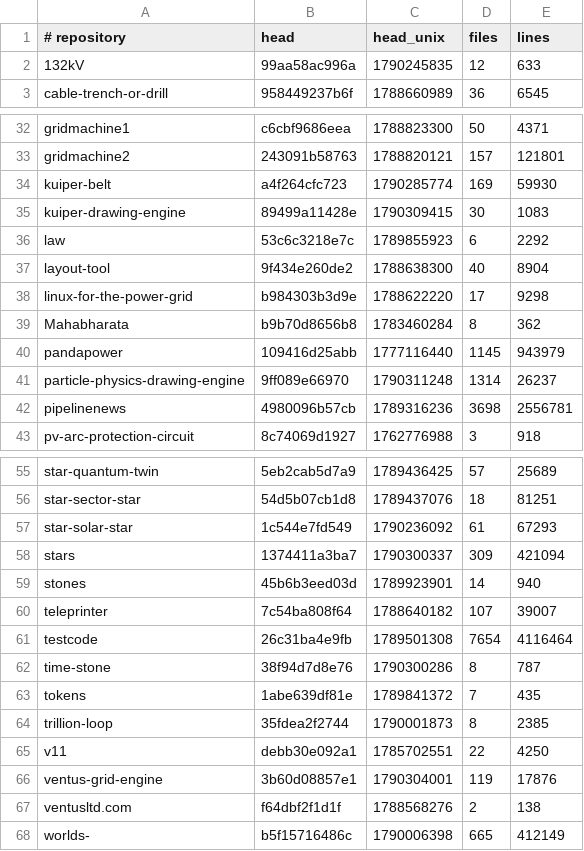
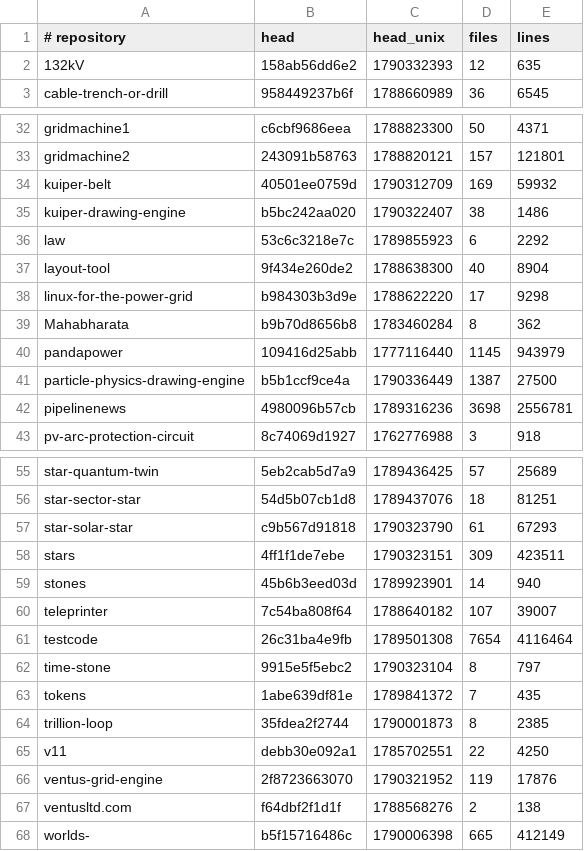
Before and after one commit to Ventusltd/kuiper-belt, a TSV file: cosmos/standing.tsv, drawn as a sheet; only a part is shown, gaps mark what is left out.

```diff
--- a/cosmos/standing.tsv
+++ b/cosmos/standing.tsv
@@ -1,3 +1,3 @@
 # repository	head	head_unix	files	lines
-132kV	99aa58ac996a	1790245835	12	633
+132kV	158ab56dd6e2	1790332393	12	635
 cable-trench-or-drill	958449237b6f	1788660989	36	6545
@@ -33,4 +33,4 @@ gridmachine1	c6cbf9686eea	1788823300	50	4371
 gridmachine2	243091b58763	1788820121	157	121801
-kuiper-belt	a4f264cfc723	1790285774	169	59930
-kuiper-drawing-engine	89499a11428e	1790309415	30	1083
+kuiper-belt	40501ee0759d	1790312709	169	59932
+kuiper-drawing-engine	b5bc242aa020	1790322407	38	1486
 law	53c6c3218e7c	1789855923	6	2292
@@ -40,3 +40,3 @@ Mahabharata	b9b70d8656b8	1783460284	8	362
 pandapower	109416d25abb	1777116440	1145	943979
-particle-physics-drawing-engine	9ff089e66970	1790311248	1314	26237
+particle-physics-drawing-engine	b5b1ccf9ce4a	1790336449	1387	27500
 pipelinenews	4980096b57cb	1789316236	3698	2556781
@@ -56,4 +56,4 @@ star-quantum-twin	5eb2cab5d7a9	1789436425	57	25689
 star-sector-star	54d5b07cb1d8	1789437076	18	81251
-star-solar-star	1c544e7fd549	1790236092	61	67293
-stars	1374411a3ba7	1790300337	309	421094
+star-solar-star	c9b567d91818	1790323790	61	67293
+stars	4ff1f1de7ebe	1790323151	309	423511
 stones	45b6b3eed03d	1789923901	14	940
@@ -61,3 +61,3 @@ teleprinter	7c54ba808f64	1788640182	107	39007
 testcode	26c31ba4e9fb	1789501308	7654	4116464
-time-stone	38f94d7d8e76	1790300286	8	787
+time-stone	9915e5f5ebc2	1790323104	8	797
 tokens	1abe639df81e	1789841372	7	435
@@ -65,3 +65,3 @@ trillion-loop	35fdea2f2744	1790001873	8	2385
 v11	debb30e092a1	1785702551	22	4250
-ventus-grid-engine	3b60d08857e1	1790304001	119	17876
+ventus-grid-engine	2f8723663070	1790321952	119	17876
 ventusltd.com	f64dbf2f1d1f	1788568276	2	138
```
Also changed, not shown: cosmos/pulse.tsv.
